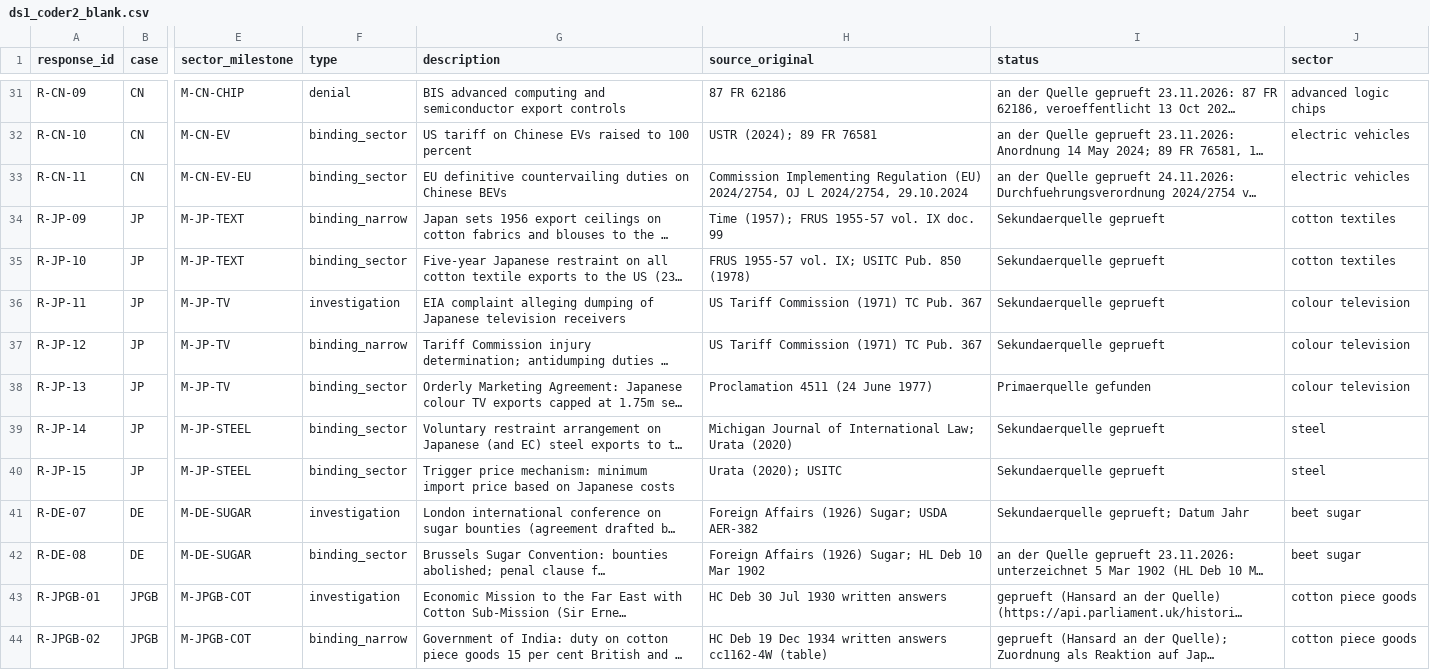
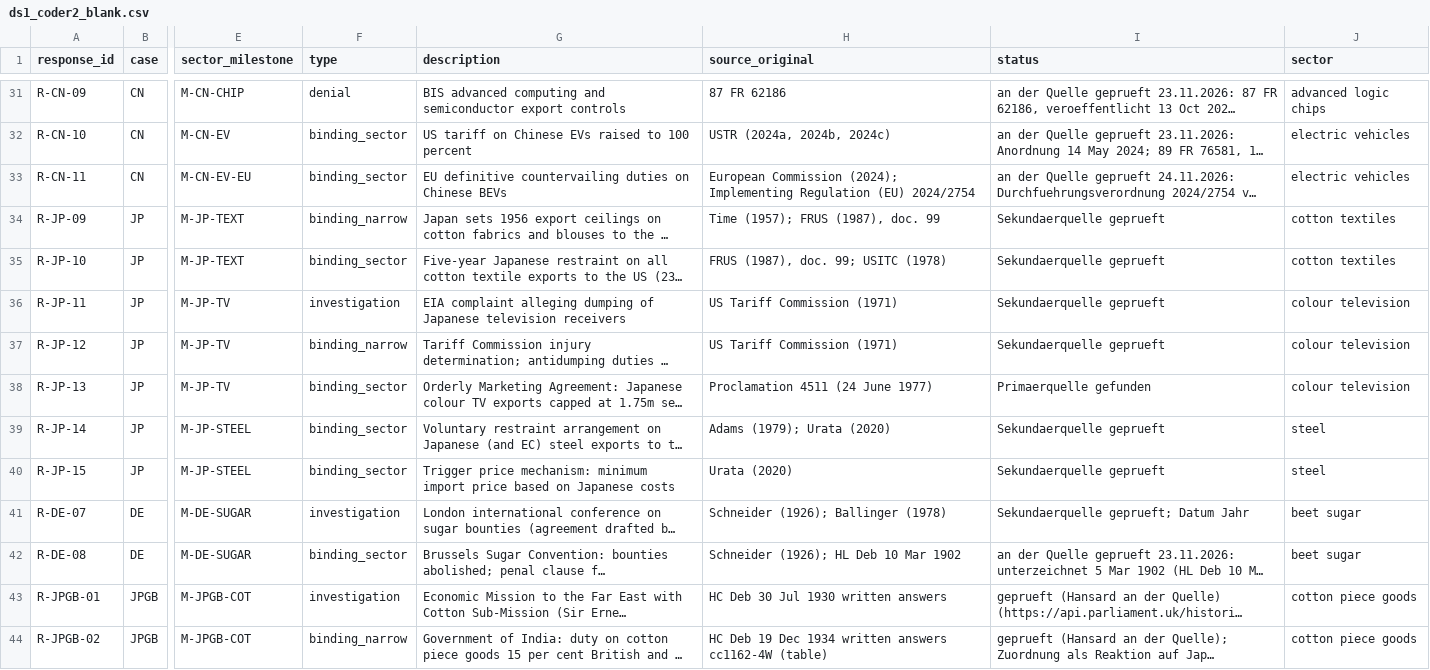
Before and after one commit to wfhungerland/AMNESIA, a CSV file: data/ds1_coder2_blank.csv, drawn as a sheet; only a part is shown, gaps mark what is left out; long unchanged cells end in …; the diff covers the shown part only; the diff names each change by its address in the sheet, - before the commit and + after, or states it on an @@ line.

```diff
--- a/data/ds1_coder2_blank.csv
+++ b/data/ds1_coder2_blank.csv
-H32 (source_original): USTR (2024); 89 FR 76581
+H32 (source_original): USTR (2024a, 2024b, 2024c)
-H33 (source_original): Commission Implementing Regulation (EU) 2024/2754, OJ L 2024/2754, 29.10.2024
+H33 (source_original): European Commission (2024); Implementing Regulation (EU) 2024/2754
-H34 (source_original): Time (1957); FRUS 1955-57 vol. IX doc. 99
+H34 (source_original): Time (1957); FRUS (1987), doc. 99
-H35 (source_original): FRUS 1955-57 vol. IX; USITC Pub. 850 (1978)
+H35 (source_original): FRUS (1987), doc. 99; USITC (1978)
-H36:H37 (source_original): US Tariff Commission (1971) TC Pub. 367
+H36:H37 (source_original): US Tariff Commission (1971)
-H39 (source_original): Michigan Journal of International Law; Urata (2020)
+H39 (source_original): Adams (1979); Urata (2020)
-H40 (source_original): Urata (2020); USITC
+H40 (source_original): Urata (2020)
-H41 (source_original): Foreign Affairs (1926) Sugar; USDA AER-382
+H41 (source_original): Schneider (1926); Ballinger (1978)
-H42 (source_original): Foreign Affairs (1926) Sugar; HL Deb 10 Mar 1902
+H42 (source_original): Schneider (1926); HL Deb 10 Mar 1902
```
Also changed, not shown: 19 edited cells elsewhere in this file, data/ds1_events.csv, data/ds1_responses.csv, 2 other files.
